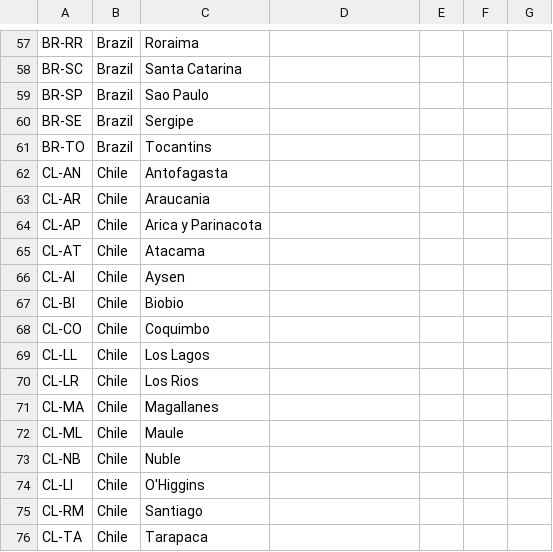
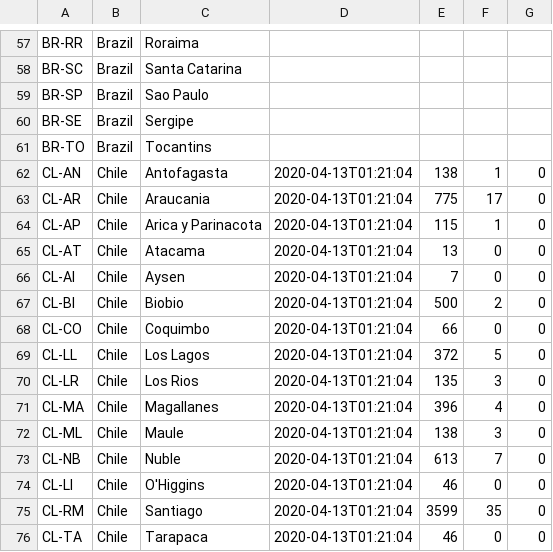
Before and after one commit to ivanMSC/GASbot_test, a CSV file: 2020-04-12.csv, drawn as a sheet; only a part is shown, gaps mark what is left out; the diff covers the shown part only.

Commit message:
test

```diff
--- a/2020-04-12.csv
+++ b/2020-04-12.csv
@@ -61,16 +61,16 @@ BR-SE,Brazil,Sergipe,,,,
 BR-TO,Brazil,Tocantins,,,,
-CL-AN,Chile,Antofagasta,,,,
-CL-AR,Chile,Araucania,,,,
-CL-AP,Chile,Arica y Parinacota,,,,
-CL-AT,Chile,Atacama,,,,
-CL-AI,Chile,Aysen,,,,
-CL-BI,Chile,Biobio,,,,
-CL-CO,Chile,Coquimbo,,,,
-CL-LL,Chile,Los Lagos,,,,
-CL-LR,Chile,Los Rios,,,,
-CL-MA,Chile,Magallanes,,,,
-CL-ML,Chile,Maule,,,,
-CL-NB,Chile,Nuble,,,,
-CL-LI,Chile,O'Higgins,,,,
-CL-RM,Chile,Santiago,,,,
-CL-TA,Chile,Tarapaca,,,,
+CL-AN,Chile,Antofagasta,2020-04-13T01:21:04,138,1,0
+CL-AR,Chile,Araucania,2020-04-13T01:21:04,775,17,0
+CL-AP,Chile,Arica y Parinacota,2020-04-13T01:21:04,115,1,0
+CL-AT,Chile,Atacama,2020-04-13T01:21:04,13,0,0
+CL-AI,Chile,Aysen,2020-04-13T01:21:04,7,0,0
+CL-BI,Chile,Biobio,2020-04-13T01:21:04,500,2,0
+CL-CO,Chile,Coquimbo,2020-04-13T01:21:04,66,0,0
+CL-LL,Chile,Los Lagos,2020-04-13T01:21:04,372,5,0
+CL-LR,Chile,Los Rios,2020-04-13T01:21:04,135,3,0
+CL-MA,Chile,Magallanes,2020-04-13T01:21:04,396,4,0
+CL-ML,Chile,Maule,2020-04-13T01:21:04,138,3,0
+CL-NB,Chile,Nuble,2020-04-13T01:21:04,613,7,0
+CL-LI,Chile,O'Higgins,2020-04-13T01:21:04,46,0,0
+CL-RM,Chile,Santiago,2020-04-13T01:21:04,3599,35,0
+CL-TA,Chile,Tarapaca,2020-04-13T01:21:04,46,0,0
```
Also changed, not shown: 4 edited cells elsewhere in this file.
